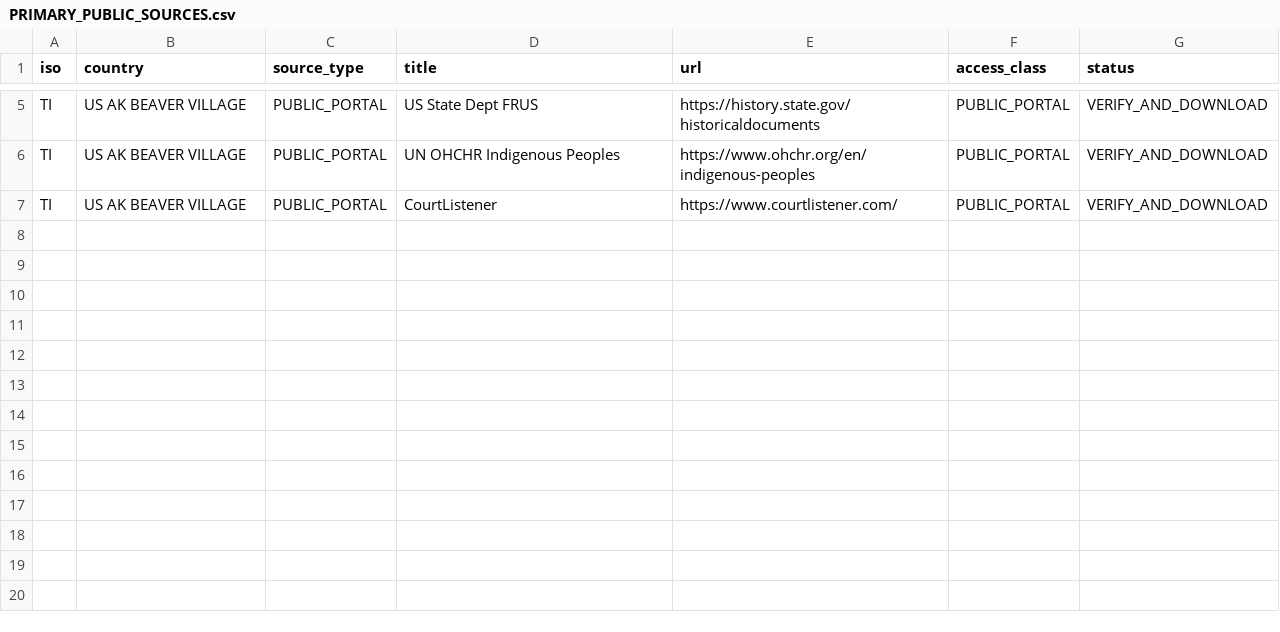
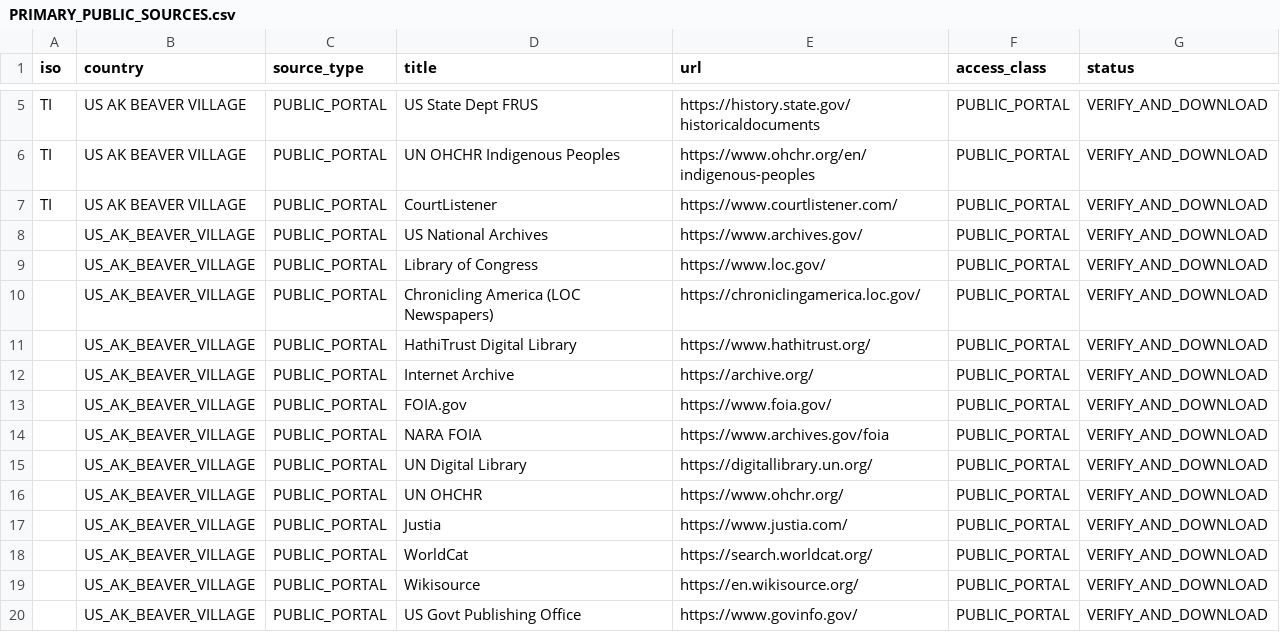
Before and after one commit to GlobalRestitutionAlliance/turtle-island-us-ak-beaver-village-master-litigation, a CSV file: 03_Evidentiary_Exhibits/PRIMARY_PUBLIC_SOURCES.csv, drawn as a sheet; only a part is shown, gaps mark what is left out.

Commit message:
Expand primary public source registries (Batch 2)

```diff
--- a/03_Evidentiary_Exhibits/PRIMARY_PUBLIC_SOURCES.csv
+++ b/03_Evidentiary_Exhibits/PRIMARY_PUBLIC_SOURCES.csv
@@ -7 +7,14 @@ TI,US AK BEAVER VILLAGE,PUBLIC_PORTAL,UN OHCHR Indigenous Peoples,https://www.oh
 TI,US AK BEAVER VILLAGE,PUBLIC_PORTAL,CourtListener,https://www.courtlistener.com/,PUBLIC_PORTAL,VERIFY_AND_DOWNLOAD
+,US_AK_BEAVER_VILLAGE,PUBLIC_PORTAL,US National Archives,https://www.archives.gov/,PUBLIC_PORTAL,VERIFY_AND_DOWNLOAD
+,US_AK_BEAVER_VILLAGE,PUBLIC_PORTAL,Library of Congress,https://www.loc.gov/,PUBLIC_PORTAL,VERIFY_AND_DOWNLOAD
+,US_AK_BEAVER_VILLAGE,PUBLIC_PORTAL,Chronicling America (LOC Newspapers),https://chroniclingamerica.loc.gov/,PUBLIC_PORTAL,VERIFY_AND_DOWNLOAD
+,US_AK_BEAVER_VILLAGE,PUBLIC_PORTAL,HathiTrust Digital Library,https://www.hathitrust.org/,PUBLIC_PORTAL,VERIFY_AND_DOWNLOAD
+,US_AK_BEAVER_VILLAGE,PUBLIC_PORTAL,Internet Archive,https://archive.org/,PUBLIC_PORTAL,VERIFY_AND_DOWNLOAD
+,US_AK_BEAVER_VILLAGE,PUBLIC_PORTAL,FOIA.gov,https://www.foia.gov/,PUBLIC_PORTAL,VERIFY_AND_DOWNLOAD
+,US_AK_BEAVER_VILLAGE,PUBLIC_PORTAL,NARA FOIA,https://www.archives.gov/foia,PUBLIC_PORTAL,VERIFY_AND_DOWNLOAD
+,US_AK_BEAVER_VILLAGE,PUBLIC_PORTAL,UN Digital Library,https://digitallibrary.un.org/,PUBLIC_PORTAL,VERIFY_AND_DOWNLOAD
+,US_AK_BEAVER_VILLAGE,PUBLIC_PORTAL,UN OHCHR,https://www.ohchr.org/,PUBLIC_PORTAL,VERIFY_AND_DOWNLOAD
+,US_AK_BEAVER_VILLAGE,PUBLIC_PORTAL,Justia,https://www.justia.com/,PUBLIC_PORTAL,VERIFY_AND_DOWNLOAD
+,US_AK_BEAVER_VILLAGE,PUBLIC_PORTAL,WorldCat,https://search.worldcat.org/,PUBLIC_PORTAL,VERIFY_AND_DOWNLOAD
+,US_AK_BEAVER_VILLAGE,PUBLIC_PORTAL,Wikisource,https://en.wikisource.org/,PUBLIC_PORTAL,VERIFY_AND_DOWNLOAD
+,US_AK_BEAVER_VILLAGE,PUBLIC_PORTAL,US Govt Publishing Office,https://www.govinfo.gov/,PUBLIC_PORTAL,VERIFY_AND_DOWNLOAD
```
Also changed, not shown: 2 other files.
